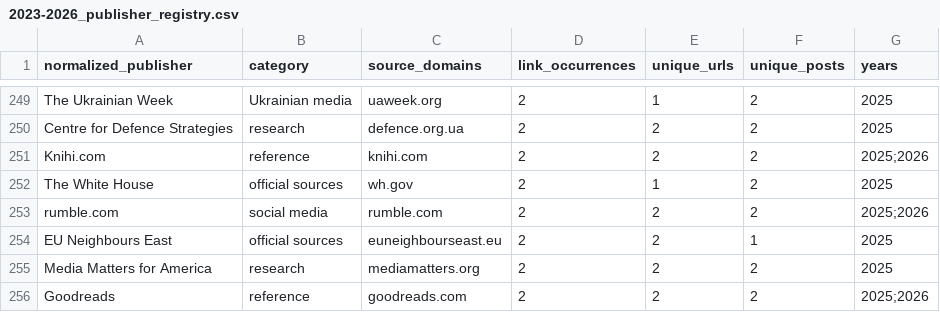
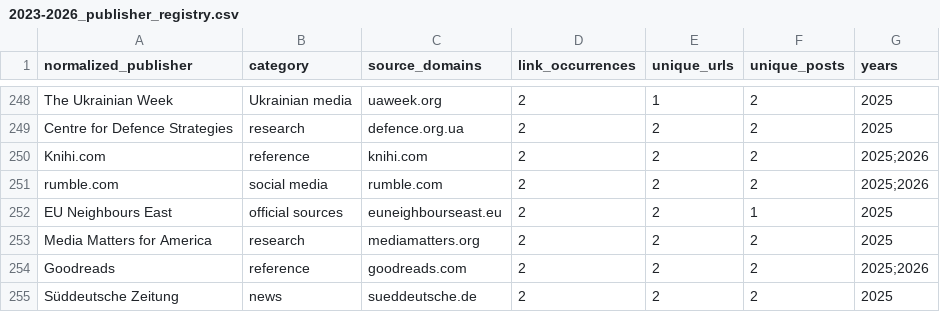
Before and after one commit to abdymok/substack_archive, a CSV file: working_set/2023-2026_publisher_registry.csv, drawn as a sheet; only a part is shown, gaps mark what is left out; the shorter side is filled out with more unchanged rows; the diff covers the shown part only.

Commit message:
Merge Yahoo and White House publisher aliases

```diff
--- a/working_set/2023-2026_publisher_registry.csv
+++ b/working_set/2023-2026_publisher_registry.csv
@@ -251,3 +250,2 @@
 "Knihi.com","reference","knihi.com","2","2","2","2025;2026"
-"The White House","official sources","wh.gov","2","1","2","2025"
 "rumble.com","social media","rumble.com","2","2","2","2025;2026"
```
Also changed, not shown: 2 added rows and 3 removed rows elsewhere in this file.
